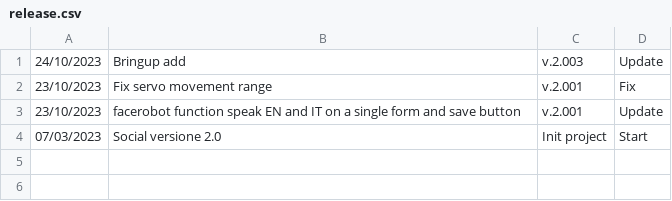
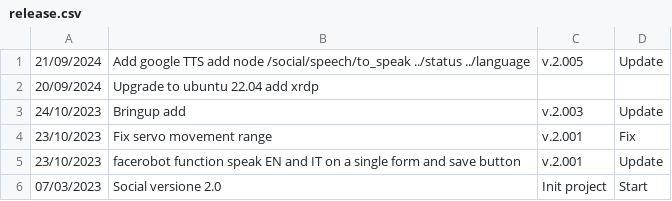
Before and after one commit to artigianitecnologici/marrtino_social2, a CSV file: docker/web/public/bringup/release.csv, drawn as a sheet; the diff names each change by its address in the sheet, - before the commit and + after, or states it on an @@ line.

```diff
--- a/docker/web/public/bringup/release.csv
+++ b/docker/web/public/bringup/release.csv
+row 1: 21/09/2024 | Add google TTS add node /social/speech/to_speak ../status ../language | v.2.005 | Update
+row 2: 20/09/2024 | Upgrade to ubuntu 22.04 add xrdp
```
Also changed, not shown: 2 other files.
